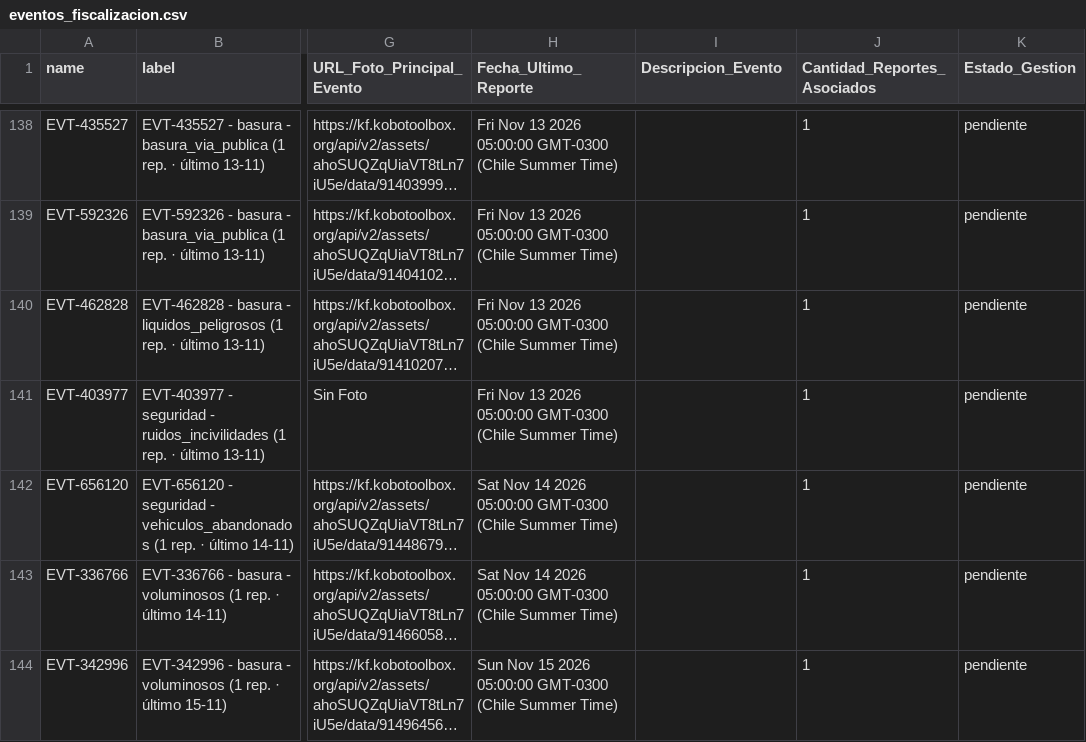
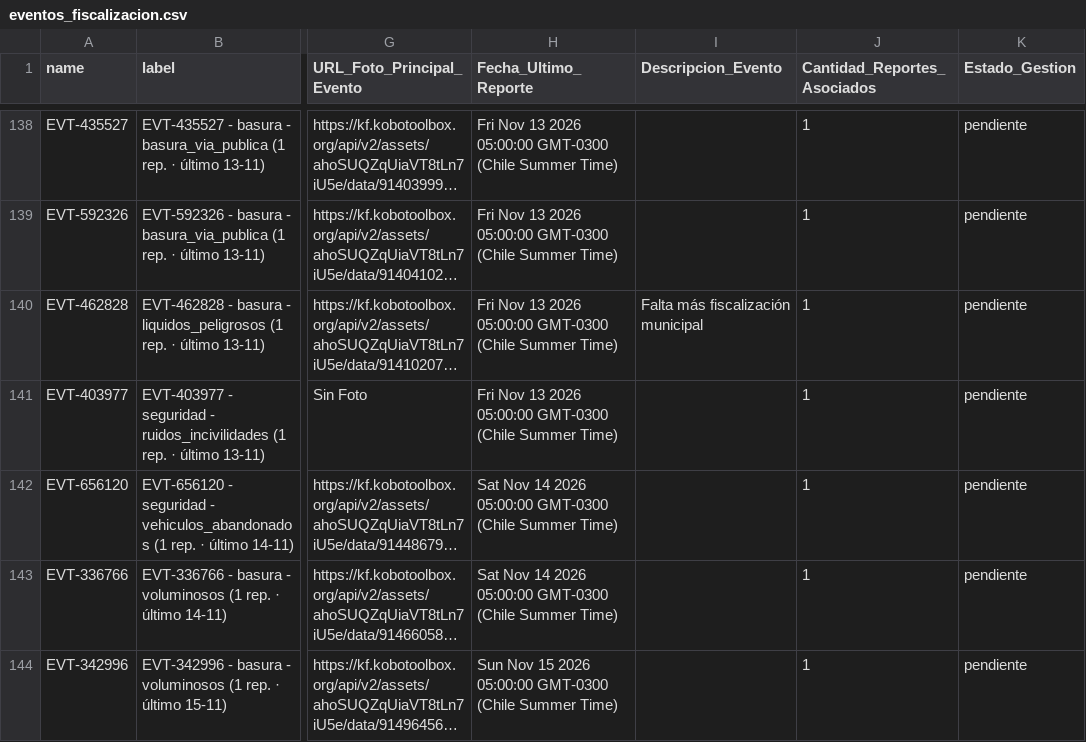
Before and after one commit to geoemprendimiento2026/observatorio-datos, a CSV file: eventos_fiscalizacion.csv, drawn as a sheet; only a part is shown, gaps mark what is left out; long unchanged cells end in …; the diff names each change by its address in the sheet, - before the commit and + after, or states it on an @@ line.

Commit message:
Actualiza eventos_fiscalizacion.csv — 2026-11-15T21:44:52.265Z

```diff
--- a/eventos_fiscalizacion.csv
+++ b/eventos_fiscalizacion.csv
-I140 (Descripcion_Evento): (empty)
+I140 (Descripcion_Evento): Falta más fiscalización municipal
```
